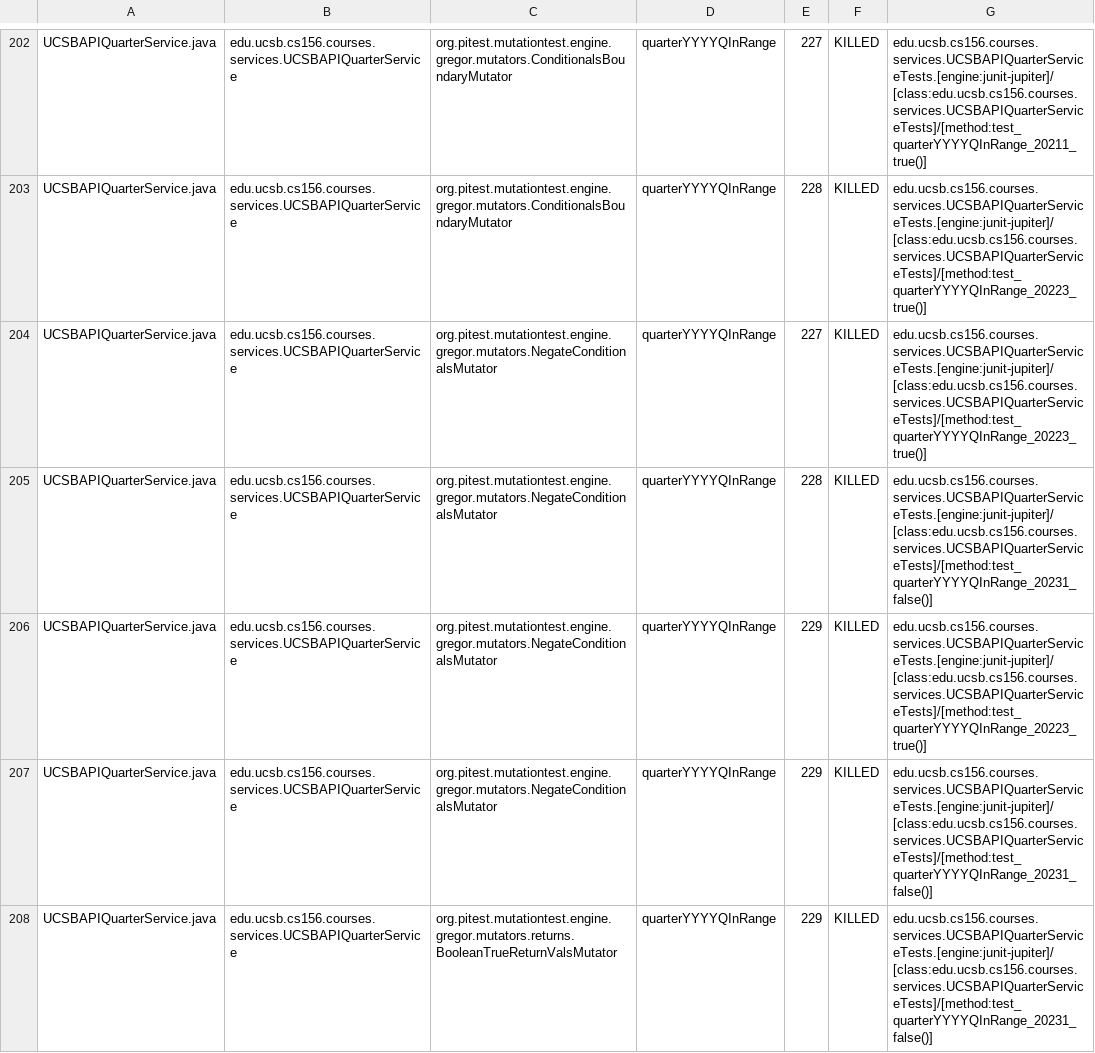
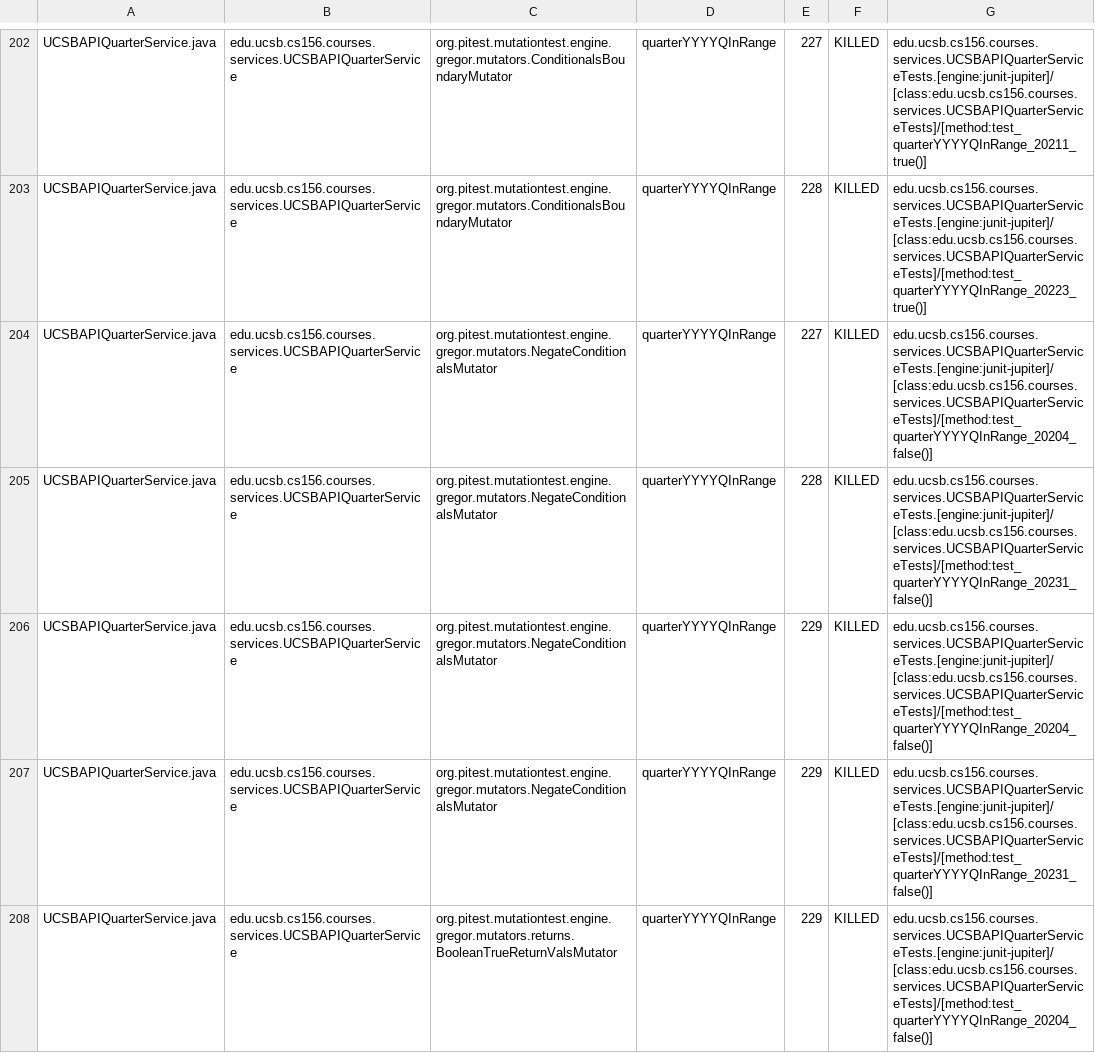
Before and after one commit to ucsb-cs156-f26/proj-courses-f26-04, a CSV file: prs/32/pitest/mutations.csv, drawn as a sheet; only a part is shown, gaps mark what is left out; the diff covers the shown part only.

Commit message:
Deploying to gh-pages from @ ucsb-cs156-f26/proj-courses-f26-04@6ce9fe90916a5db5d8ec932ce880876170fe7dd7 🚀

```diff
--- a/prs/32/pitest/mutations.csv
+++ b/prs/32/pitest/mutations.csv
@@ -203,6 +203,6 @@ UCSBAPIQuarterService.java,edu.ucsb.cs156.courses.services.UCSBAPIQuarterService
 UCSBAPIQuarterService.java,edu.ucsb.cs156.courses.services.UCSBAPIQuarterService,org.pitest.mutationtest.engine.gregor.mutators.ConditionalsBoundaryMutator,quarterYYYYQInRange,228,KILLED,edu.ucsb.cs156.courses.services.UCSBAPIQuarterServiceTests.[engine:junit-jupiter]/[class:edu.ucsb.cs156.courses.services.UCSBAPIQuarterServiceTests]/[method:test_quarterYYYYQInRange_20223_true()]
-UCSBAPIQuarterService.java,edu.ucsb.cs156.courses.services.UCSBAPIQuarterService,org.pitest.mutationtest.engine.gregor.mutators.NegateConditionalsMutator,quarterYYYYQInRange,227,KILLED,edu.ucsb.cs156.courses.services.UCSBAPIQuarterServiceTests.[engine:junit-jupiter]/[class:edu.ucsb.cs156.courses.services.UCSBAPIQuarterServiceTests]/[method:test_quarterYYYYQInRange_20223_true()]
+UCSBAPIQuarterService.java,edu.ucsb.cs156.courses.services.UCSBAPIQuarterService,org.pitest.mutationtest.engine.gregor.mutators.NegateConditionalsMutator,quarterYYYYQInRange,227,KILLED,edu.ucsb.cs156.courses.services.UCSBAPIQuarterServiceTests.[engine:junit-jupiter]/[class:edu.ucsb.cs156.courses.services.UCSBAPIQuarterServiceTests]/[method:test_quarterYYYYQInRange_20204_false()]
 UCSBAPIQuarterService.java,edu.ucsb.cs156.courses.services.UCSBAPIQuarterService,org.pitest.mutationtest.engine.gregor.mutators.NegateConditionalsMutator,quarterYYYYQInRange,228,KILLED,edu.ucsb.cs156.courses.services.UCSBAPIQuarterServiceTests.[engine:junit-jupiter]/[class:edu.ucsb.cs156.courses.services.UCSBAPIQuarterServiceTests]/[method:test_quarterYYYYQInRange_20231_false()]
-UCSBAPIQuarterService.java,edu.ucsb.cs156.courses.services.UCSBAPIQuarterService,org.pitest.mutationtest.engine.gregor.mutators.NegateConditionalsMutator,quarterYYYYQInRange,229,KILLED,edu.ucsb.cs156.courses.services.UCSBAPIQuarterServiceTests.[engine:junit-jupiter]/[class:edu.ucsb.cs156.courses.services.UCSBAPIQuarterServiceTests]/[method:test_quarterYYYYQInRange_20223_true()]
+UCSBAPIQuarterService.java,edu.ucsb.cs156.courses.services.UCSBAPIQuarterService,org.pitest.mutationtest.engine.gregor.mutators.NegateConditionalsMutator,quarterYYYYQInRange,229,KILLED,edu.ucsb.cs156.courses.services.UCSBAPIQuarterServiceTests.[engine:junit-jupiter]/[class:edu.ucsb.cs156.courses.services.UCSBAPIQuarterServiceTests]/[method:test_quarterYYYYQInRange_20204_false()]
 UCSBAPIQuarterService.java,edu.ucsb.cs156.courses.services.UCSBAPIQuarterService,org.pitest.mutationtest.engine.gregor.mutators.NegateConditionalsMutator,quarterYYYYQInRange,229,KILLED,edu.ucsb.cs156.courses.services.UCSBAPIQuarterServiceTests.[engine:junit-jupiter]/[class:edu.ucsb.cs156.courses.services.UCSBAPIQuarterServiceTests]/[method:test_quarterYYYYQInRange_20231_false()]
-UCSBAPIQuarterService.java,edu.ucsb.cs156.courses.services.UCSBAPIQuarterService,org.pitest.mutationtest.engine.gregor.mutators.returns.BooleanTrueReturnValsMutator,quarterYYYYQInRange,229,KILLED,edu.ucsb.cs156.courses.services.UCSBAPIQuarterServiceTests.[engine:junit-jupiter]/[class:edu.ucsb.cs156.courses.services.UCSBAPIQuarterServiceTests]/[method:test_quarterYYYYQInRange_20231_false()]
+UCSBAPIQuarterService.java,edu.ucsb.cs156.courses.services.UCSBAPIQuarterService,org.pitest.mutationtest.engine.gregor.mutators.returns.BooleanTrueReturnValsMutator,quarterYYYYQInRange,229,KILLED,edu.ucsb.cs156.courses.services.UCSBAPIQuarterServiceTests.[engine:junit-jupiter]/[class:edu.ucsb.cs156.courses.services.UCSBAPIQuarterServiceTests]/[method:test_quarterYYYYQInRange_20204_false()]
```
Also changed, not shown: 1 added row, 1 removed row and 42 edited cells elsewhere in this file, 46 other files.
